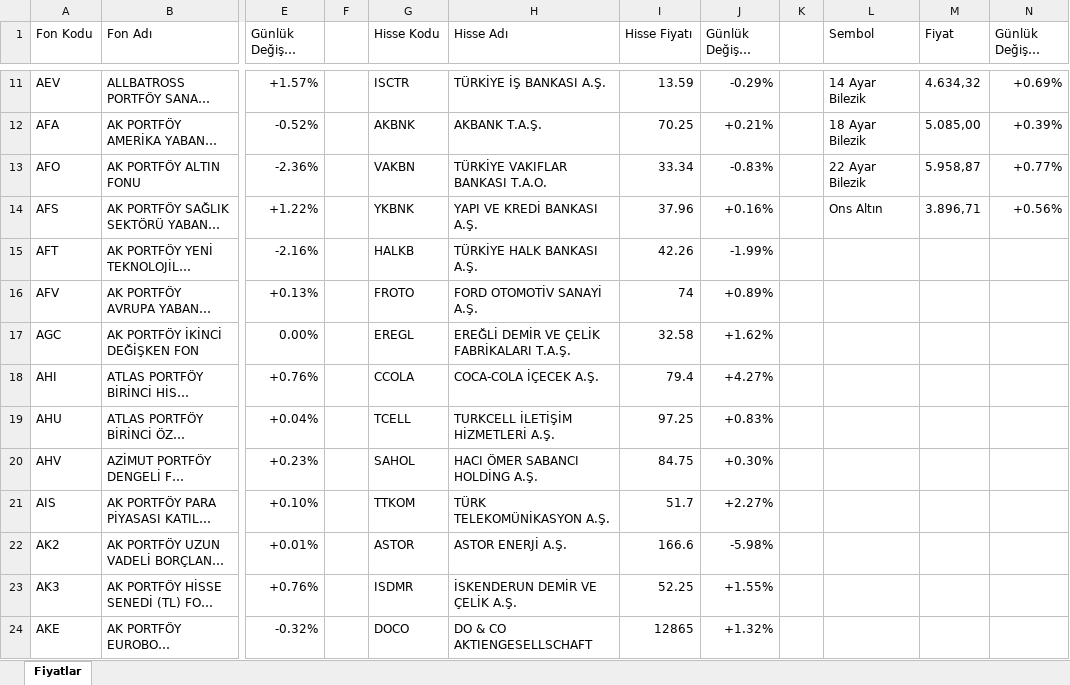
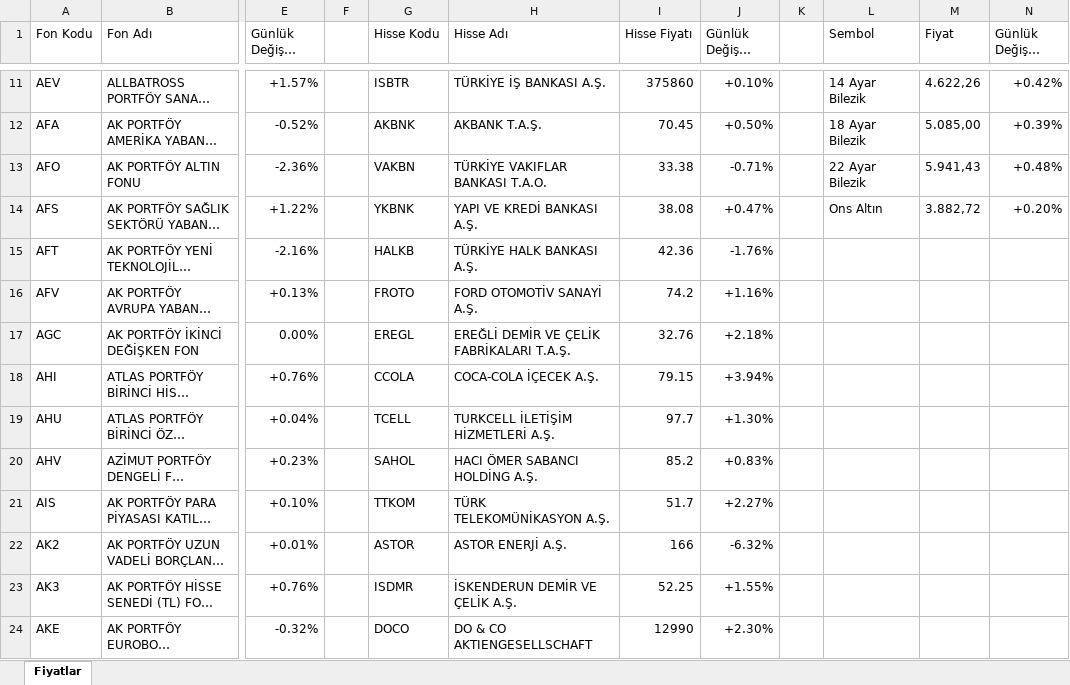
Before and after one commit to fkcengizhan-crypto/piyasa_verileri, an Excel workbook: piyasa_verileri.xlsx, sheet Fiyatlar, drawn as a sheet; only a part is shown, gaps mark what is left out; long unchanged cells end in …; values as stored, in another font and other column widths than the file's, no cell formats; table styles not drawn; the diff covers the shown part only; the diff names each change by its address in the sheet, - before the commit and + after, or states it on an @@ line.

```diff
--- a/piyasa_verileri.xlsx (sheet Fiyatlar)
+++ b/piyasa_verileri.xlsx (sheet Fiyatlar)
-G11 (Hisse Kodu): ISCTR
+G11 (Hisse Kodu): ISBTR
-I11 (Hisse Fiyatı): 13.59
+I11 (Hisse Fiyatı): 375860
-J11 (Günlük Değişim (%)): -0.29%
+J11 (Günlük Değişim (%)): +0.10%
-M11 (Fiyat): 4.634,32
+M11 (Fiyat): 4.622,26
-N11 (Günlük Değişim (%)): +0.69%
+N11 (Günlük Değişim (%)): +0.42%
-I12 (Hisse Fiyatı): 70.25
+I12 (Hisse Fiyatı): 70.45
-J12 (Günlük Değişim (%)): +0.21%
+J12 (Günlük Değişim (%)): +0.50%
-I13 (Hisse Fiyatı): 33.34
+I13 (Hisse Fiyatı): 33.38
-J13 (Günlük Değişim (%)): -0.83%
+J13 (Günlük Değişim (%)): -0.71%
-M13 (Fiyat): 5.958,87
+M13 (Fiyat): 5.941,43
-N13 (Günlük Değişim (%)): +0.77%
+N13 (Günlük Değişim (%)): +0.48%
-I14 (Hisse Fiyatı): 37.96
+I14 (Hisse Fiyatı): 38.08
-J14 (Günlük Değişim (%)): +0.16%
+J14 (Günlük Değişim (%)): +0.47%
-M14 (Fiyat): 3.896,71
+M14 (Fiyat): 3.882,72
-N14 (Günlük Değişim (%)): +0.56%
+N14 (Günlük Değişim (%)): +0.20%
-I15 (Hisse Fiyatı): 42.26
+I15 (Hisse Fiyatı): 42.36
-J15 (Günlük Değişim (%)): -1.99%
+J15 (Günlük Değişim (%)): -1.76%
-I16 (Hisse Fiyatı): 74
+I16 (Hisse Fiyatı): 74.2
-J16 (Günlük Değişim (%)): +0.89%
+J16 (Günlük Değişim (%)): +1.16%
-I17 (Hisse Fiyatı): 32.58
+I17 (Hisse Fiyatı): 32.76
-J17 (Günlük Değişim (%)): +1.62%
+J17 (Günlük Değişim (%)): +2.18%
-I18 (Hisse Fiyatı): 79.4
+I18 (Hisse Fiyatı): 79.15
-J18 (Günlük Değişim (%)): +4.27%
+J18 (Günlük Değişim (%)): +3.94%
-I19 (Hisse Fiyatı): 97.25
+I19 (Hisse Fiyatı): 97.7
-J19 (Günlük Değişim (%)): +0.83%
+J19 (Günlük Değişim (%)): +1.30%
-I20 (Hisse Fiyatı): 84.75
+I20 (Hisse Fiyatı): 85.2
-J20 (Günlük Değişim (%)): +0.30%
+J20 (Günlük Değişim (%)): +0.83%
-I22 (Hisse Fiyatı): 166.6
+I22 (Hisse Fiyatı): 166
-J22 (Günlük Değişim (%)): -5.98%
+J22 (Günlük Değişim (%)): -6.32%
-I24 (Hisse Fiyatı): 12865
+I24 (Hisse Fiyatı): 12990
-J24 (Günlük Değişim (%)): +1.32%
+J24 (Günlük Değişim (%)): +2.30%
```
Also changed, not shown: 919 edited cells elsewhere in this sheet, cell formats, 2 other files.
